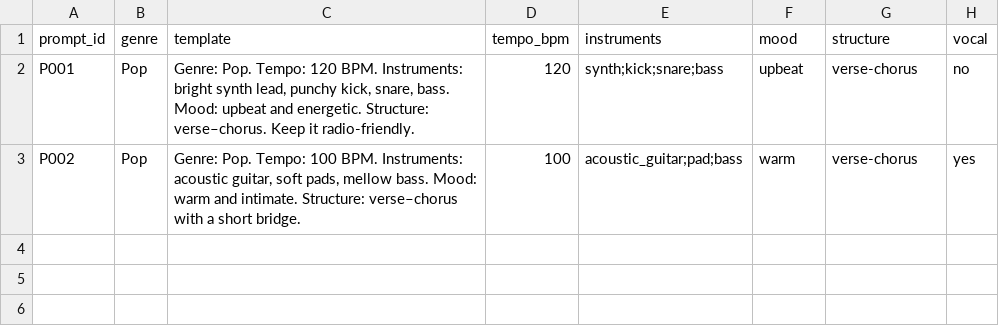
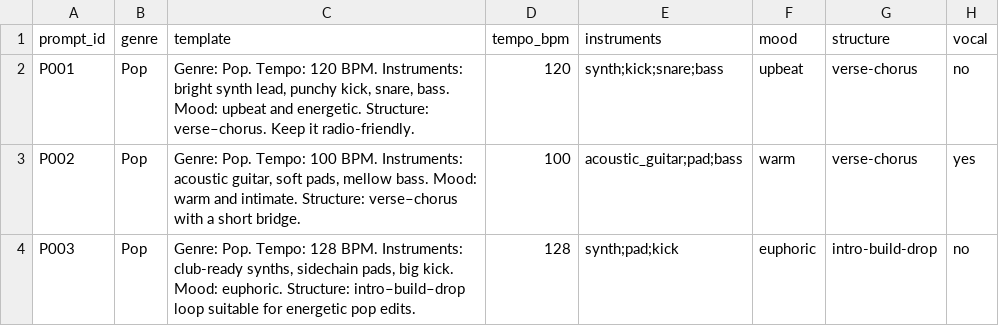
Before and after one commit to patilsankalpwork/ai-music-eval, a CSV file: data/prompts/prompts.csv, drawn as a sheet; the diff names each change by its address in the sheet, - before the commit and + after, or states it on an @@ line.

Commit message:
Add draft prompt P003

```diff
--- a/data/prompts/prompts.csv
+++ b/data/prompts/prompts.csv
+row 4: P003 | Pop | Genre: Pop. Tempo: 128 BPM. Instruments: club-ready synths, sidechain pads, big kick. Mood: euphoric. Structure: intro–build–drop loop suitable for energetic pop edits. | 128 | synth;pad;kick | euphoric | intro-build-drop | no
```
